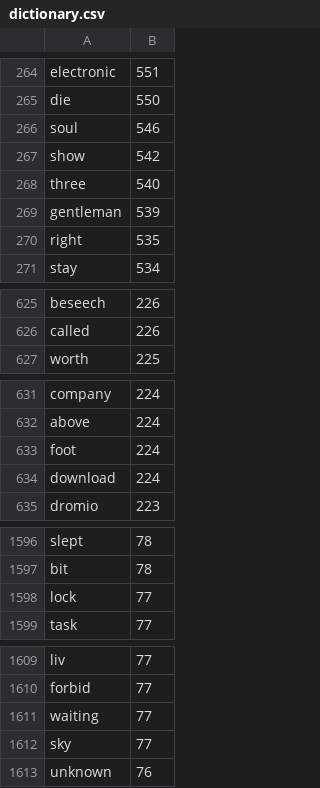
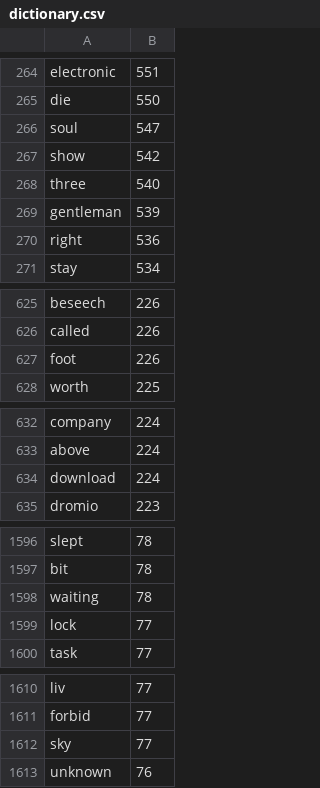
Before and after one commit to manthan1412/air_touch, a CSV file: dictionary.csv, drawn as a sheet; only a part is shown, gaps mark what is left out; the diff covers the shown part only.

```diff
--- a/dictionary.csv
+++ b/dictionary.csv
@@ -265,3 +265,3 @@ electronic,551
 die,550
-soul,546
+soul,547
 show,542
@@ -269,3 +269,3 @@ three,540
 gentleman,539
-right,535
+right,536
 stay,534
@@ -626,2 +626,3 @@ beseech,226
 called,226
+foot,226
 worth,225
@@ -632,3 +633,2 @@ company,224
 above,224
-foot,224
 download,224
@@ -1597,2 +1597,3 @@ slept,78
 bit,78
+waiting,78
 lock,77
@@ -1610,3 +1611,2 @@ liv,77
 forbid,77
-waiting,77
 sky,77
```
Also changed, not shown: 12 added rows, 11 removed rows and 7 edited cells elsewhere in this file, occurrences.csv, 9 other files.
